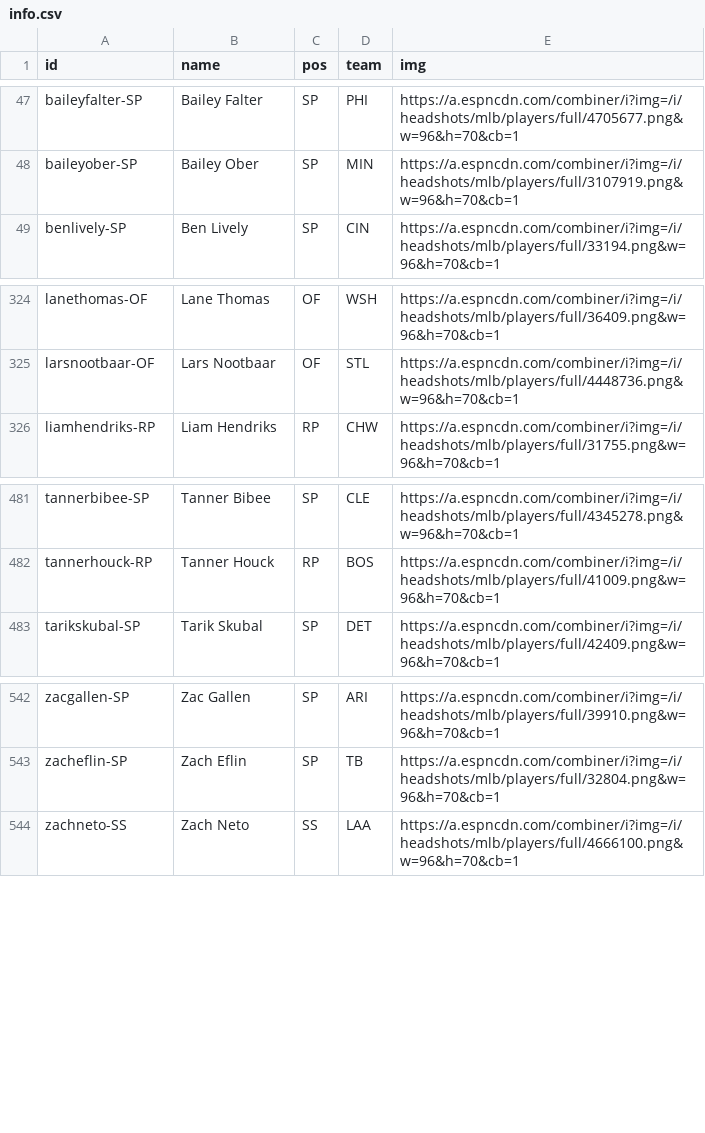
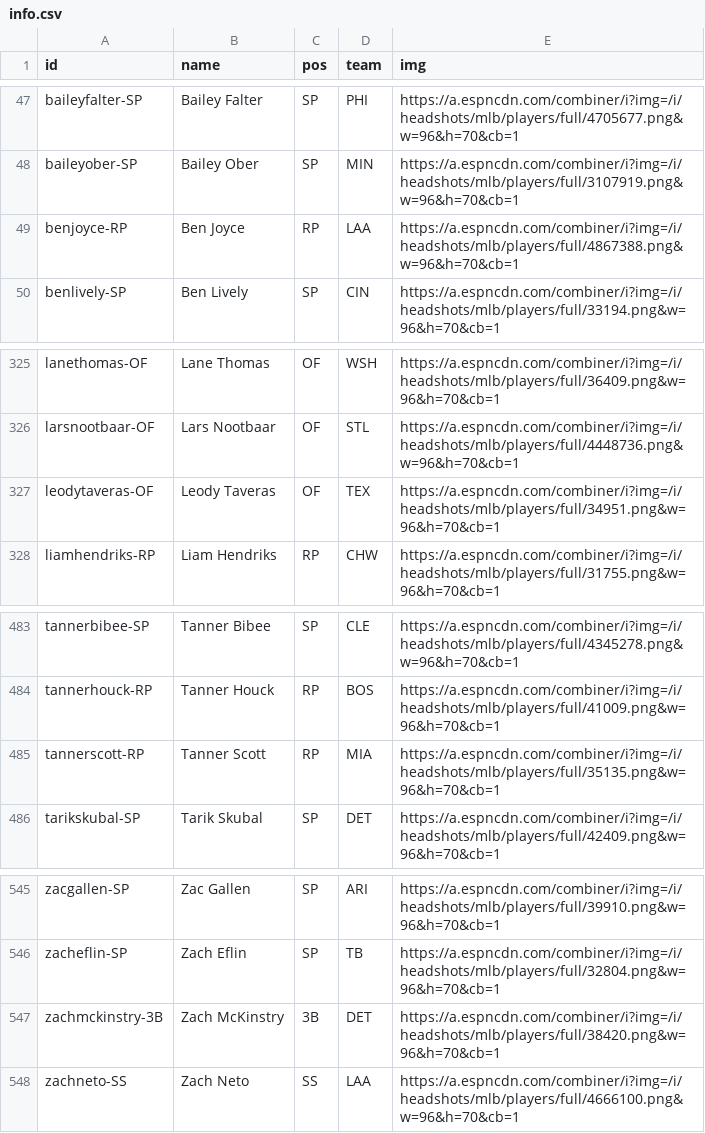
Before and after one commit to jackarnold84/fantasy-forecaster, a CSV file: data/baseball-2023/players/info.csv, drawn as a sheet; only a part is shown, gaps mark what is left out; the diff names each change by its address in the sheet, - before the commit and + after, or states it on an @@ line.

```diff
--- a/data/baseball-2023/players/info.csv
+++ b/data/baseball-2023/players/info.csv
+row 49: benjoyce-RP | Ben Joyce | RP | LAA | https://a.espncdn.com/combiner/i?img=/i/headshots/mlb/players/full/4867388.png&w=96&h=70&cb=1
+row 327: leodytaveras-OF | Leody Taveras | OF | TEX | https://a.espncdn.com/combiner/i?img=/i/headshots/mlb/players/full/34951.png&w=96&h=70&cb=1
+row 485: tannerscott-RP | Tanner Scott | RP | MIA | https://a.espncdn.com/combiner/i?img=/i/headshots/mlb/players/full/35135.png&w=96&h=70&cb=1
+row 547: zachmckinstry-3B | Zach McKinstry | 3B | DET | https://a.espncdn.com/combiner/i?img=/i/headshots/mlb/players/full/38420.png&w=96&h=70&cb=1
```
Also changed, not shown: data/baseball-2023/leagues/purdue/rosters.csv, data/baseball-2023/leagues/purdue/schedule.csv, 1 other file.
